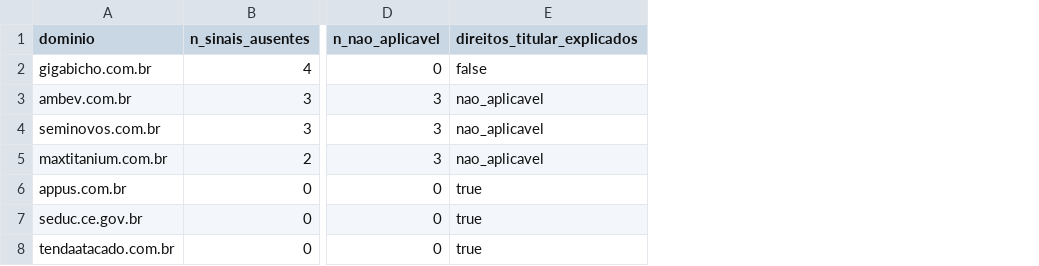
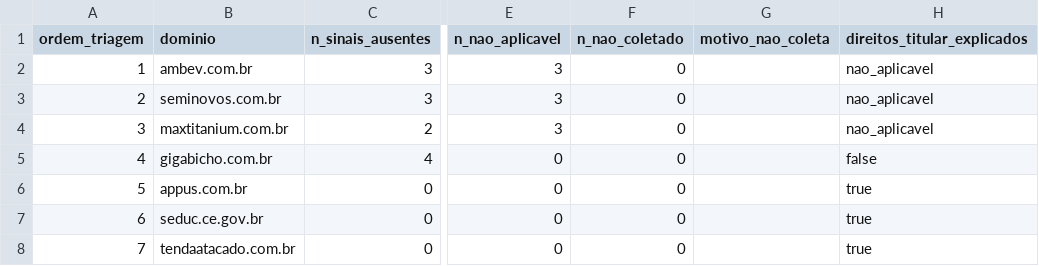
Before and after one commit to cristianosilverio/privacyscope, a CSV file: data/exercicio_csv/resultados_largo.csv, drawn as a sheet; only a part is shown, gaps mark what is left out; addresses are those after the commit; the diff names each change by its address in the sheet, - before the commit and + after, or states it on an @@ line.

Commit message:
Regera os agregados com a ordenacao corrigida da triagem

```diff
--- a/data/exercicio_csv/resultados_largo.csv
+++ b/data/exercicio_csv/resultados_largo.csv
+column A (ordem_triagem), rows 2-4: 1 | 2 | 3; rows 6-8: 5 | 6 | 7
+column F (n_nao_coletado), rows 2-4: all 0; rows 6-8: all 0
+column G (motivo_nao_coleta), empty
@@ row 2 moved to row 5: 4 @@
```
Also changed, not shown: 1 other file.
